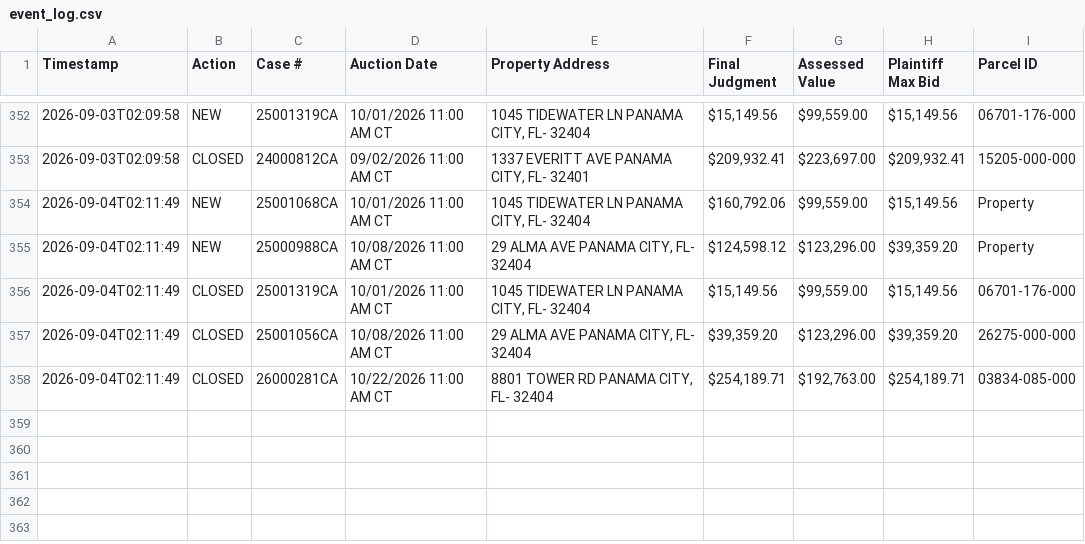
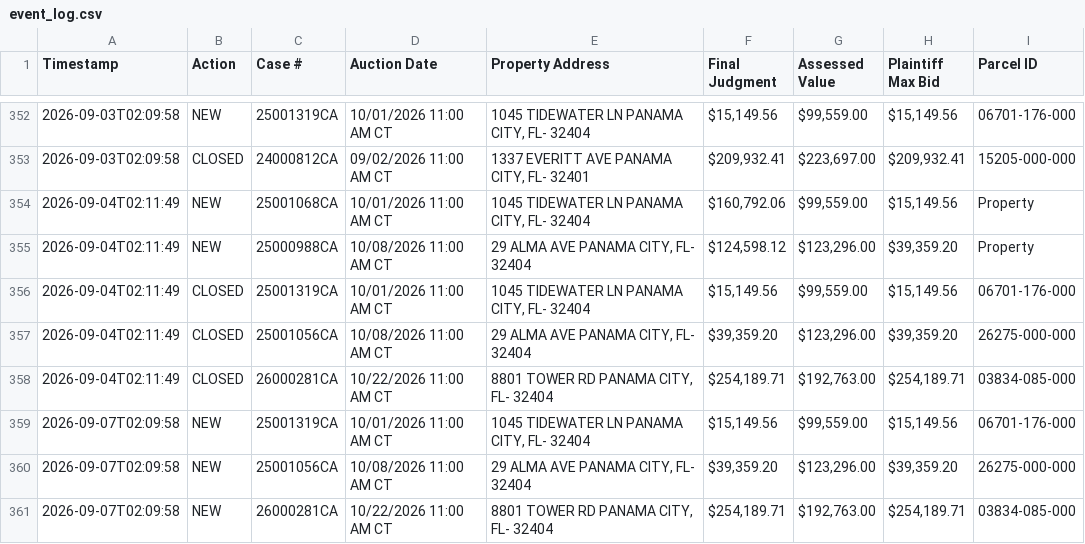
Before and after one commit to figlesias7/realforeclose-bay, a CSV file: data/event_log.csv, drawn as a sheet; only a part is shown, gaps mark what is left out; the diff names each change by its address in the sheet, - before the commit and + after, or states it on an @@ line.

```diff
--- a/data/event_log.csv
+++ b/data/event_log.csv
+row 359: 2026-09-07T02:09:58 | NEW | 25001319CA | 10/01/2026 11:00 AM CT | 1045 TIDEWATER LN PANAMA CITY, FL- 32404 | $15,149.56 | $99,559.00 | $15,149.56 | 06701-176-000
+row 360: 2026-09-07T02:09:58 | NEW | 25001056CA | 10/08/2026 11:00 AM CT | 29 ALMA AVE PANAMA CITY, FL- 32404 | $39,359.20 | $123,296.00 | $39,359.20 | 26275-000-000
+row 361: 2026-09-07T02:09:58 | NEW | 26000281CA | 10/22/2026 11:00 AM CT | 8801 TOWER RD PANAMA CITY, FL- 32404 | $254,189.71 | $192,763.00 | $254,189.71 | 03834-085-000
```
Also changed, not shown: 3 other files.
